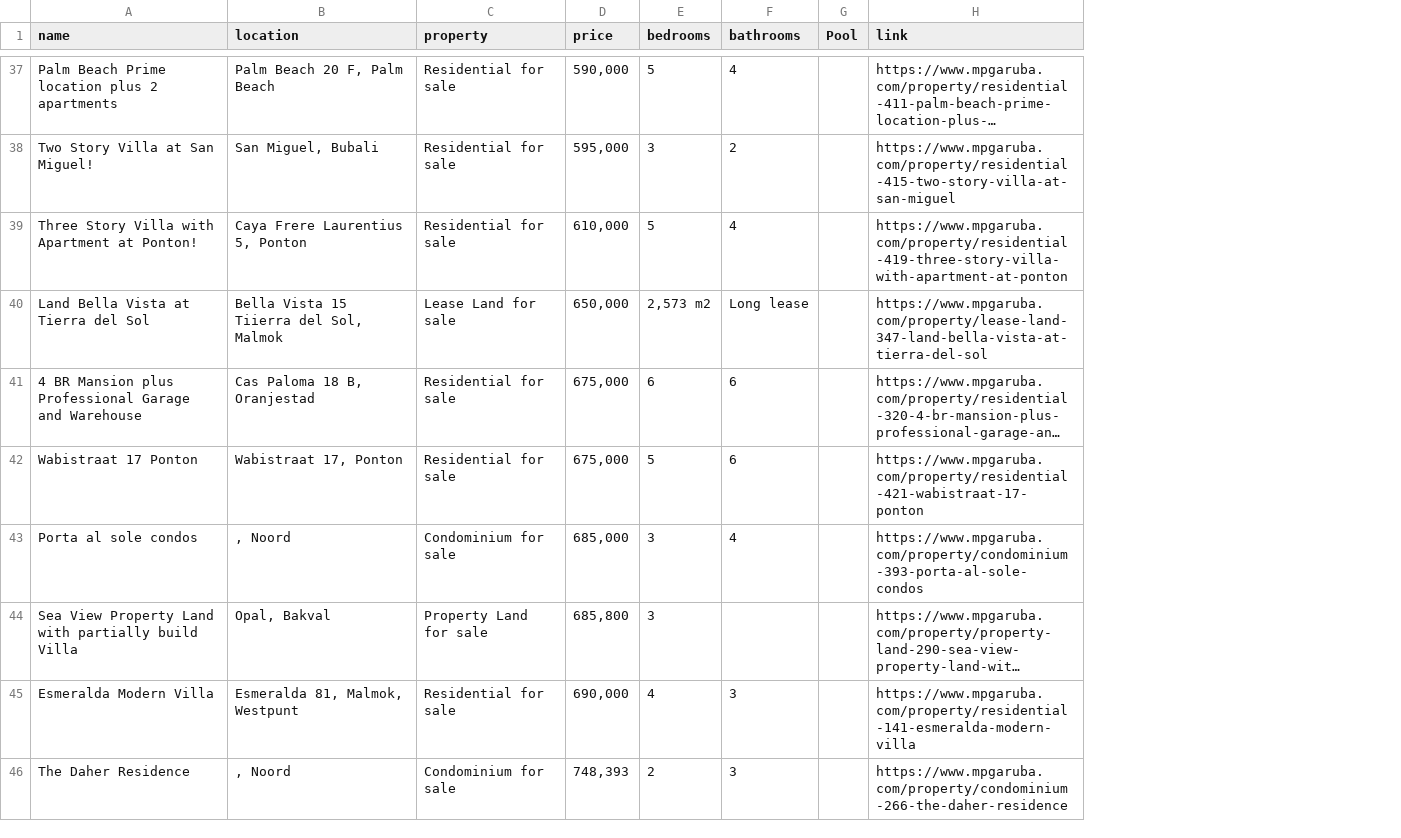
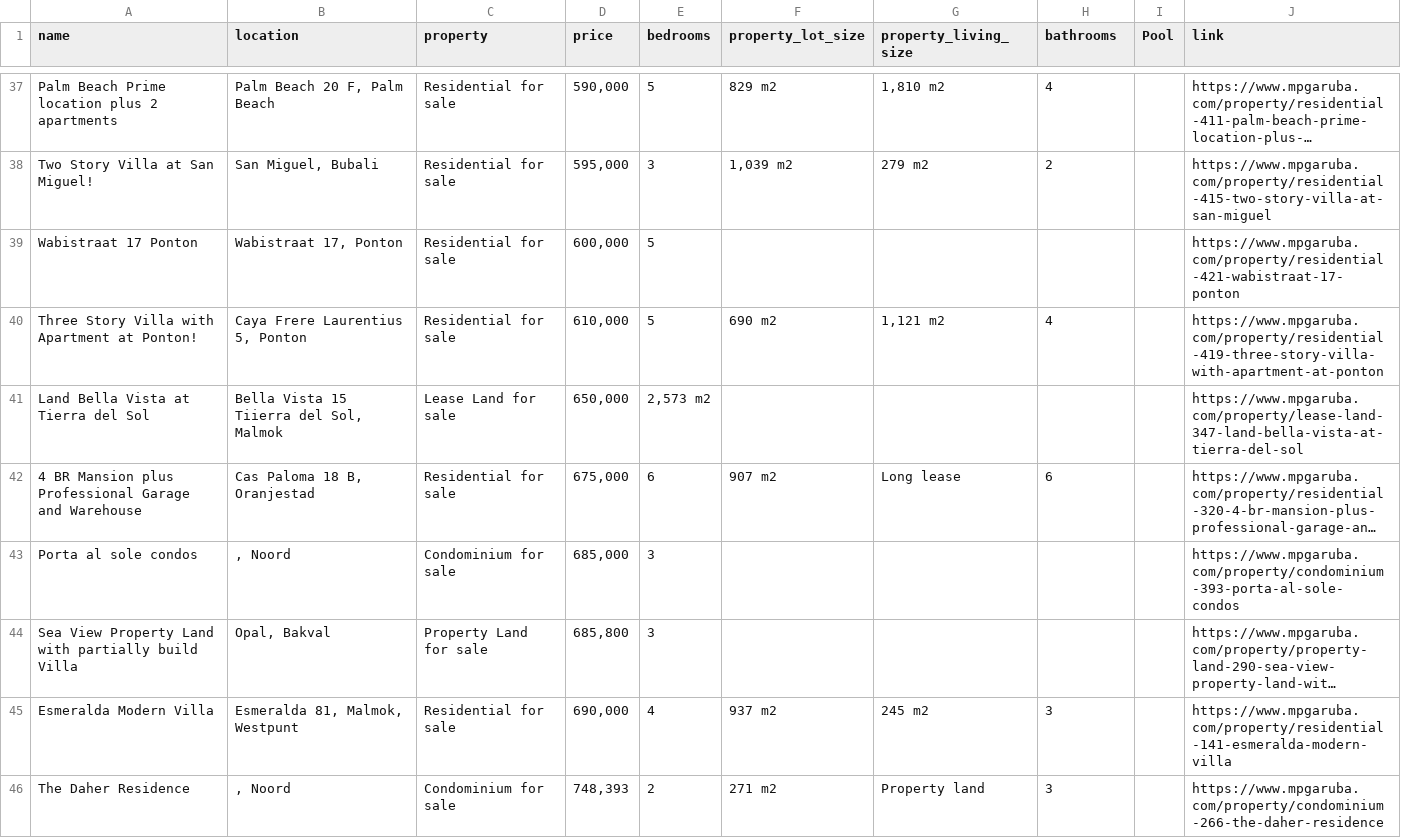
Before and after one commit to jbassie/WEB-SCRAPING, a CSV file: REAL_ESTATE/data/mpgaruba.csv, drawn as a sheet; only a part is shown, gaps mark what is left out; long unchanged cells end in …; removed rows and columns are numbered as before the commit, all else as after; the diff covers the shown part only; the diff names each change by its address in the sheet, - before the commit and + after, or states it on an @@ line.

```diff
--- a/REAL_ESTATE/data/mpgaruba.csv
+++ b/REAL_ESTATE/data/mpgaruba.csv
+column F (property_lot_size), rows 37-38: 829 m2 | 1,039 m2; rows 40-46: 690 m2 |  | 907 m2 |  |  | 937 m2 | 271 m2
+column G (property_living_size), rows 37-38: 1,810 m2 | 279 m2; rows 40-46: 1,121 m2 |  | Long lease |  |  | 245 m2 | Property land
+row 39: Wabistraat 17 Ponton | Wabistraat 17, Ponton | Residential for sale | 600,000 | 5 |  |  |  |  | https://www.mpgaruba.com/property/residential-421-wabistraat-17-ponton
-H41 (bathrooms): Long lease
+H41 (bathrooms): (empty)
-row 42: Wabistraat 17 Ponton | Wabistraat 17, Ponton | Residential for sale | 675,000 | 5 | 6 |  | https://www.mpgaruba.com/property/residential-421-wabistraat-17-ponton
-H43 (bathrooms): 4
+H43 (bathrooms): (empty)
```
Also changed, not shown: 1 removed row and 51 edited cells elsewhere in this file, 3 other files.
